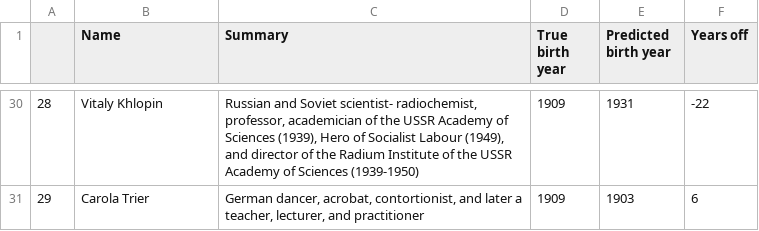
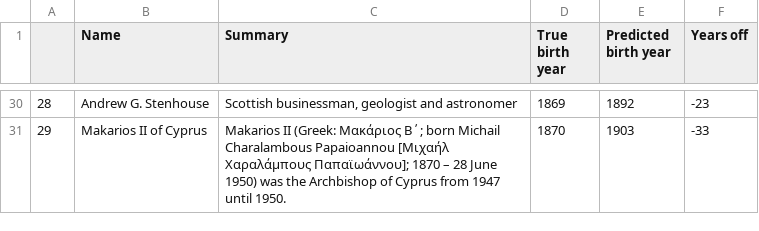
Before and after one commit to madesai22/generate-text, a CSV file: birth_year_predictions.csv, drawn as a sheet; only a part is shown, gaps mark what is left out; the diff covers the shown part only.

Commit message:
add csv

```diff
--- a/birth_year_predictions.csv
+++ b/birth_year_predictions.csv
@@ -30,2 +30,2 @@
-28,Vitaly Khlopin,"Russian and Soviet scientist- radiochemist, professor, academician of the USSR Academy of Sciences (1939), Hero of Socialist Labour (1949), and director of the Radium Institute of the USSR Academy of Sciences (1939-1950)",1909,1931,-22
-29,Carola Trier,"German dancer, acrobat, contortionist, and later a teacher, lecturer, and practitioner",1909,1903,6
+28,Andrew G. Stenhouse,"Scottish businessman, geologist and astronomer",1869,1892,-23
+29,Makarios II of Cyprus,Makarios II (Greek: Μακάριος Β΄; born Michail Charalambous Papaioannou [Μιχαήλ Χαραλάμπους Παπαϊωάννου]; 1870 – 28 June 1950) was the Archbishop of Cyprus from 1947 until 1950.,1870,1903,-33
```
Also changed, not shown: 127 edited cells elsewhere in this file.
